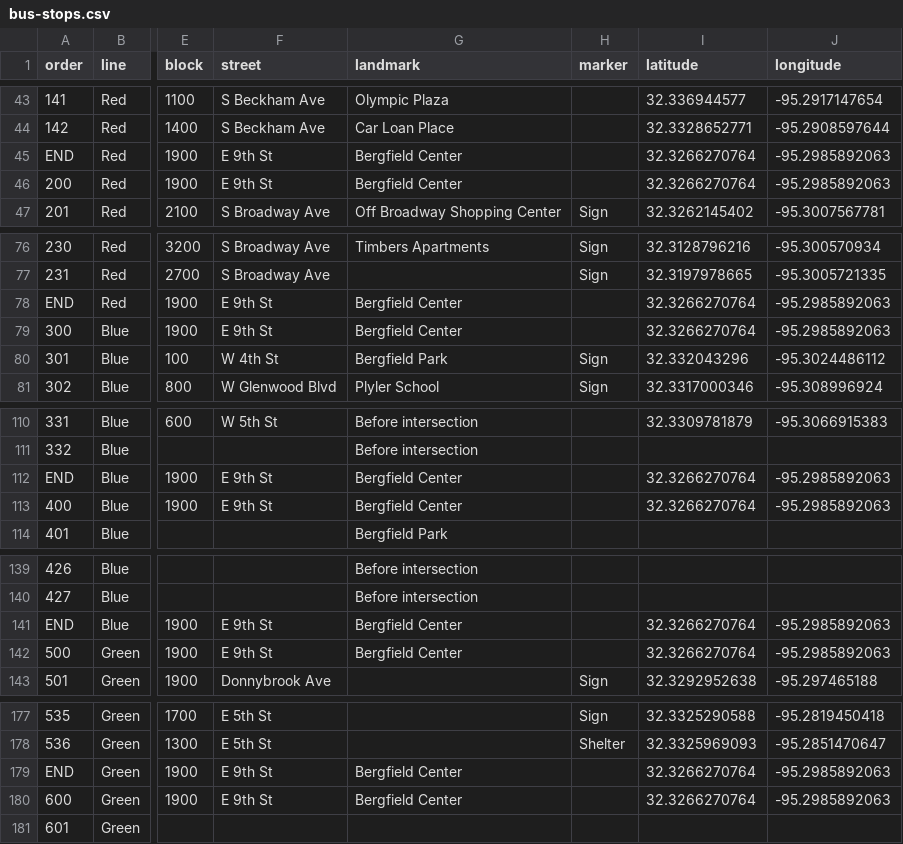
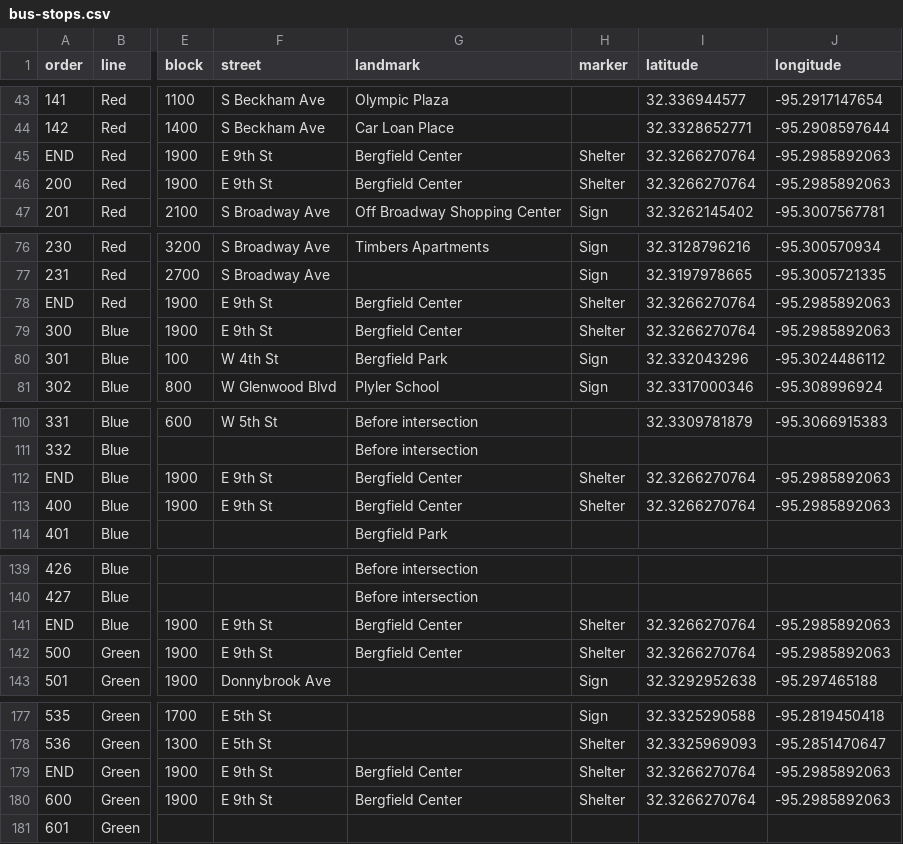
Before and after one commit to hacktyler/hacktyler-transit, a CSV file: data/stops/bus-stops.csv, drawn as a sheet; only a part is shown, gaps mark what is left out; the diff covers the shown part only; the diff names each change by its address in the sheet, - before the commit and + after, or states it on an @@ line.

Commit message:
Updated app to use new data.

```diff
--- a/data/stops/bus-stops.csv
+++ b/data/stops/bus-stops.csv
-H45:H46 (marker): (empty)
+H45:H46 (marker): Shelter
-H78:H79 (marker): (empty)
+H78:H79 (marker): Shelter
-H112:H113 (marker): (empty)
+H112:H113 (marker): Shelter
-H141:H142 (marker): (empty)
+H141:H142 (marker): Shelter
-H179:H180 (marker): (empty)
+H179:H180 (marker): Shelter
```
Also changed, not shown: 6 edited cells elsewhere in this file, 4 other files.
